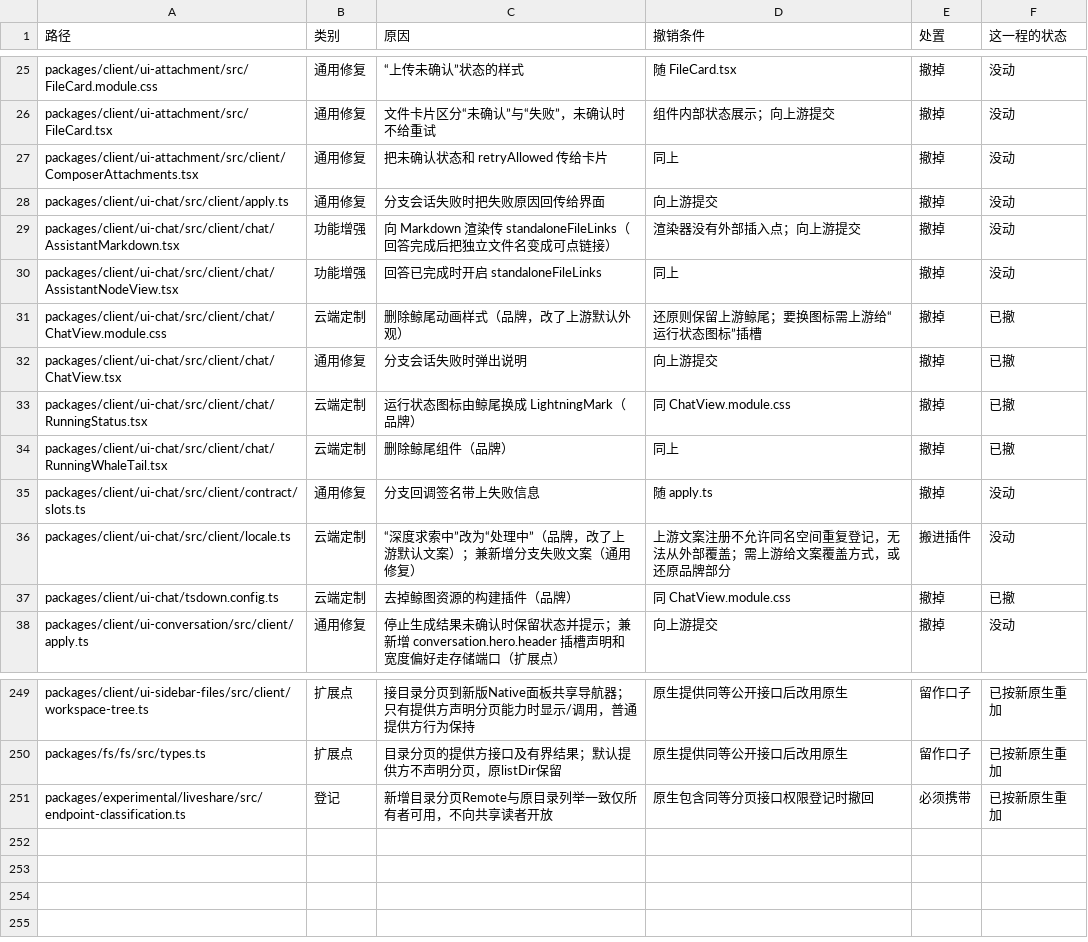
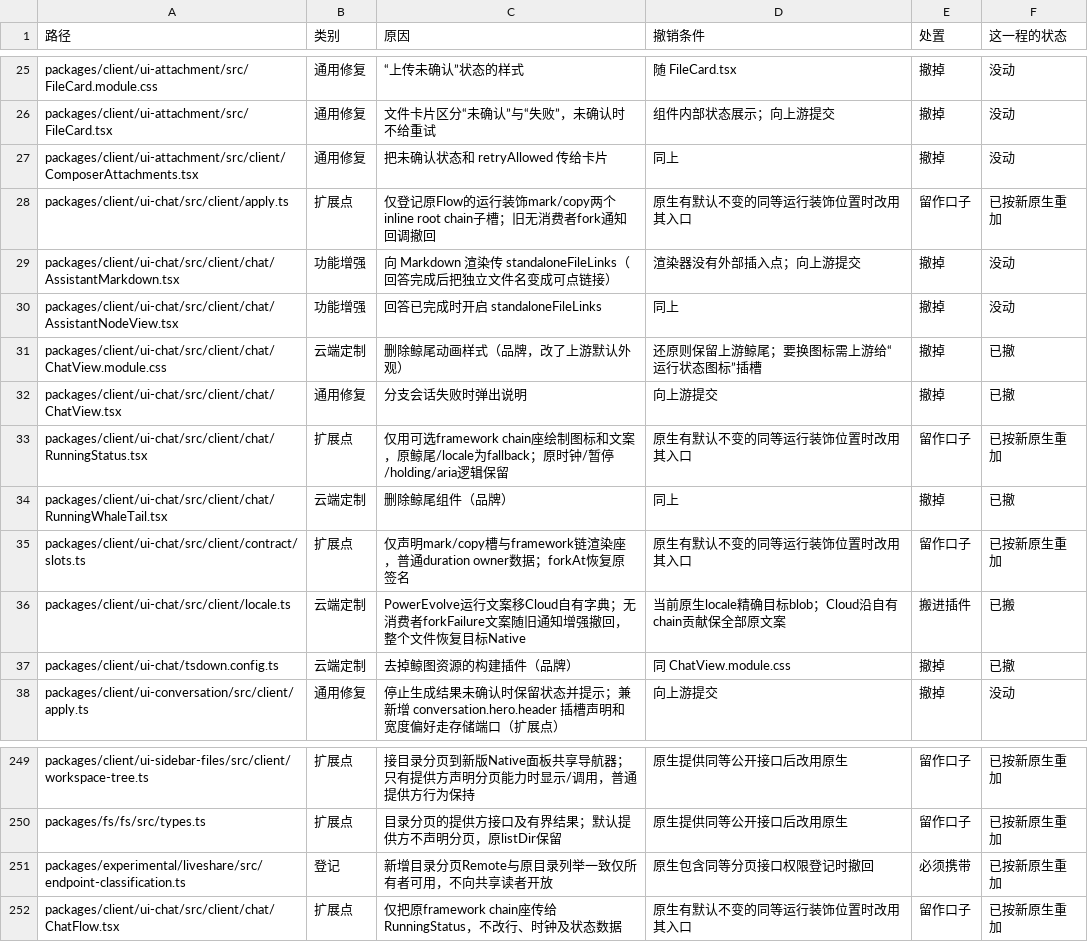
Before and after one commit to naturalnum/deepseek-harness, a TSV file: deploy/upstream/ledger.tsv, drawn as a sheet; only a part is shown, gaps mark what is left out.

```diff
--- a/deploy/upstream/ledger.tsv
+++ b/deploy/upstream/ledger.tsv
@@ -27,3 +27,3 @@ packages/client/ui-attachment/src/FileCard.tsx	通用修复	文件卡片区分
 packages/client/ui-attachment/src/client/ComposerAttachments.tsx	通用修复	把未确认状态和 retryAllowed 传给卡片	同上	撤掉	没动
-packages/client/ui-chat/src/client/apply.ts	通用修复	分支会话失败时把失败原因回传给界面	向上游提交	撤掉	没动
+packages/client/ui-chat/src/client/apply.ts	扩展点	仅登记原Flow的运行装饰mark/copy两个inline root chain子槽；旧无消费者fork通知回调撤回	原生有默认不变的同等运行装饰位置时改用其入口	留作口子	已按新原生重加
 packages/client/ui-chat/src/client/chat/AssistantMarkdown.tsx	功能增强	向 Markdown 渲染传 standaloneFileLinks（回答完成后把独立文件名变成可点链接）	渲染器没有外部插入点；向上游提交	撤掉	没动
@@ -32,6 +32,6 @@ packages/client/ui-chat/src/client/chat/ChatView.module.css	云端定制	删除
 packages/client/ui-chat/src/client/chat/ChatView.tsx	通用修复	分支会话失败时弹出说明	向上游提交	撤掉	已撤
-packages/client/ui-chat/src/client/chat/RunningStatus.tsx	云端定制	运行状态图标由鲸尾换成 LightningMark（品牌）	同 ChatView.module.css	撤掉	已撤
+packages/client/ui-chat/src/client/chat/RunningStatus.tsx	扩展点	仅用可选framework chain座绘制图标和文案，原鲸尾/locale为fallback；原时钟/暂停/holding/aria逻辑保留	原生有默认不变的同等运行装饰位置时改用其入口	留作口子	已按新原生重加
 packages/client/ui-chat/src/client/chat/RunningWhaleTail.tsx	云端定制	删除鲸尾组件（品牌）	同上	撤掉	已撤
-packages/client/ui-chat/src/client/contract/slots.ts	通用修复	分支回调签名带上失败信息	随 apply.ts	撤掉	没动
-packages/client/ui-chat/src/client/locale.ts	云端定制	“深度求索中”改为“处理中”（品牌，改了上游默认文案）；兼新增分支失败文案（通用修复）	上游文案注册不允许同名空间重复登记，无法从外部覆盖；需上游给文案覆盖方式，或还原品牌部分	搬进插件	没动
+packages/client/ui-chat/src/client/contract/slots.ts	扩展点	仅声明mark/copy槽与framework链渲染座，普通duration owner数据；forkAt恢复原签名	原生有默认不变的同等运行装饰位置时改用其入口	留作口子	已按新原生重加
+packages/client/ui-chat/src/client/locale.ts	云端定制	PowerEvolve运行文案移Cloud自有字典；无消费者forkFailure文案随旧通知增强撤回，整个文件恢复目标Native	当前原生locale精确目标blob；Cloud沿自有chain贡献保全部原文案	搬进插件	已搬
 packages/client/ui-chat/tsdown.config.ts	云端定制	去掉鲸图资源的构建插件（品牌）	同 ChatView.module.css	撤掉	已撤
@@ -251 +251,2 @@ packages/fs/fs/src/types.ts	扩展点	目录分页的提供方接口及有界结
 packages/experimental/liveshare/src/endpoint-classification.ts	登记	新增目录分页Remote与原目录列举一致仅所有者可用，不向共享读者开放	原生包含同等分页接口权限登记时撤回	必须携带	已按新原生重加
+packages/client/ui-chat/src/client/chat/ChatFlow.tsx	扩展点	仅把原framework chain座传给RunningStatus，不改行、时钟及状态数据	原生有默认不变的同等运行装饰位置时改用其入口	留作口子	已按新原生重加
```
Also changed, not shown: 23 other files.
